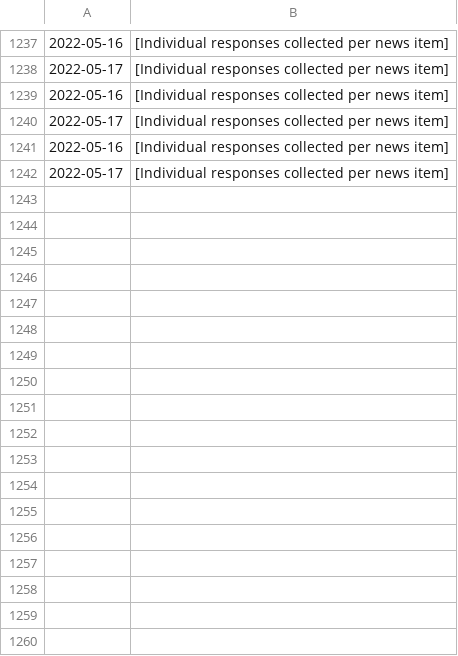
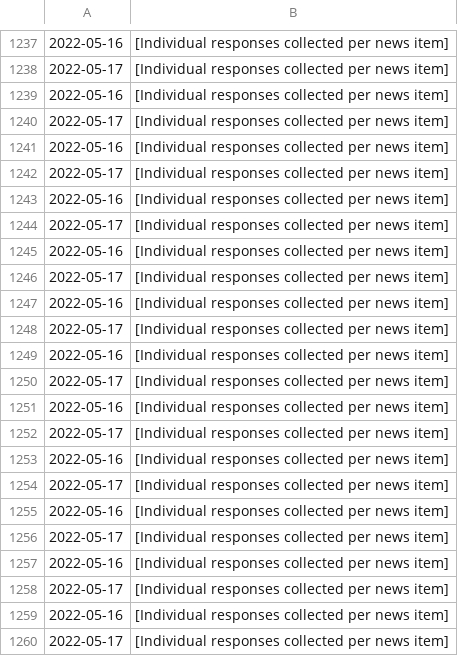
Before and after one commit to barhedd/llm-api, a CSV file: resultados_derechos.csv, drawn as a sheet; only a part is shown, gaps mark what is left out.

```diff
--- a/resultados_derechos.csv
+++ b/resultados_derechos.csv
@@ -1242 +1242,19 @@
 2022-05-17,[Individual responses collected per news item]
+2022-05-16,[Individual responses collected per news item]
+2022-05-17,[Individual responses collected per news item]
+2022-05-16,[Individual responses collected per news item]
+2022-05-17,[Individual responses collected per news item]
+2022-05-16,[Individual responses collected per news item]
+2022-05-17,[Individual responses collected per news item]
+2022-05-16,[Individual responses collected per news item]
+2022-05-17,[Individual responses collected per news item]
+2022-05-16,[Individual responses collected per news item]
+2022-05-17,[Individual responses collected per news item]
+2022-05-16,[Individual responses collected per news item]
+2022-05-17,[Individual responses collected per news item]
+2022-05-16,[Individual responses collected per news item]
+2022-05-17,[Individual responses collected per news item]
+2022-05-16,[Individual responses collected per news item]
+2022-05-17,[Individual responses collected per news item]
+2022-05-16,[Individual responses collected per news item]
+2022-05-17,[Individual responses collected per news item]
```
Also changed, not shown: 10 other files.
